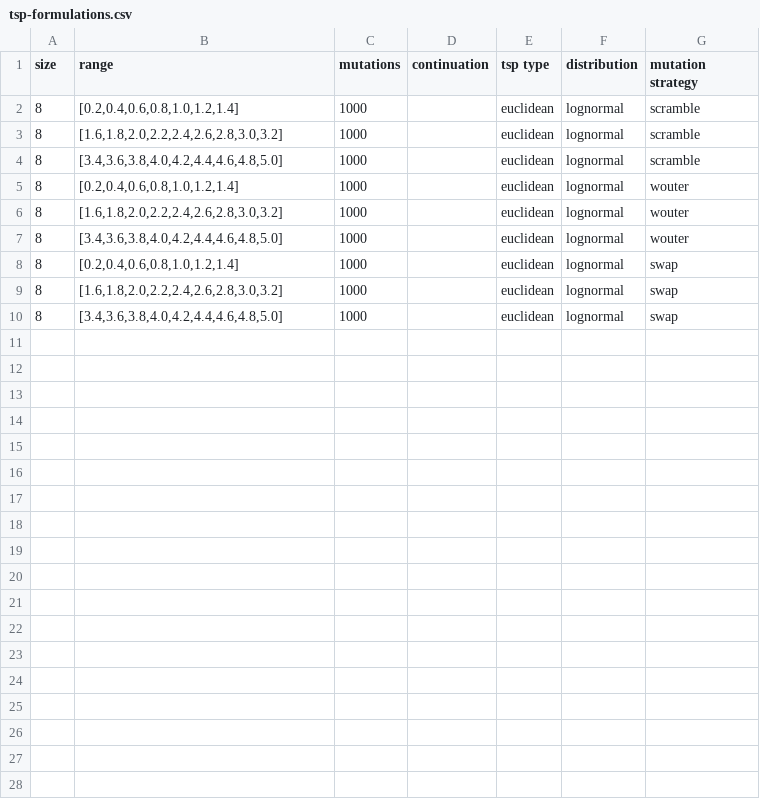
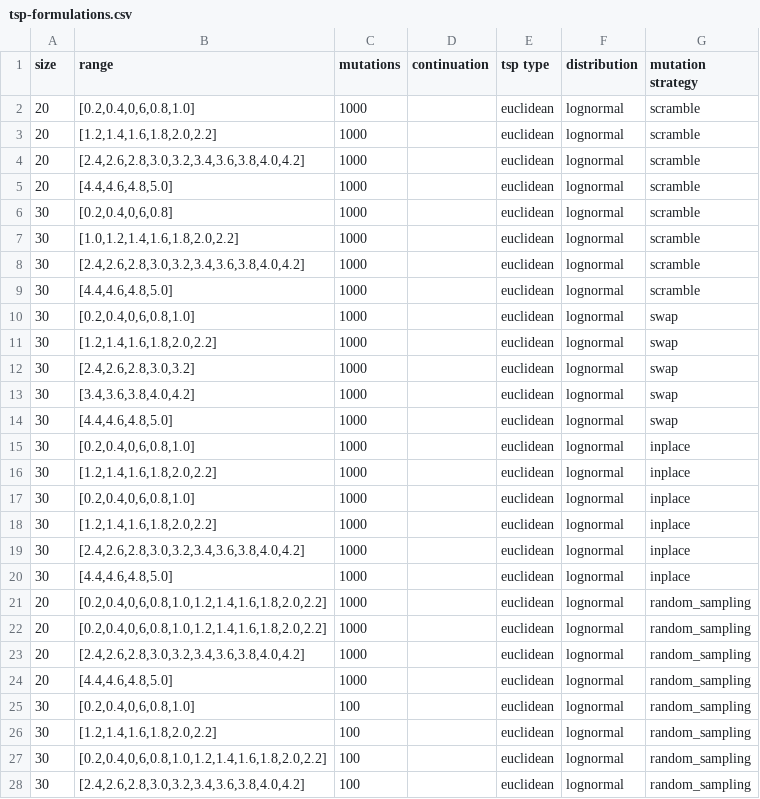
Before and after one commit to ohnoyes-hub/TSP-Instance-Hardness, a CSV file: TSPHardener/tsp-formulations.csv, drawn as a sheet; only a part is shown; the diff covers the shown part only.

```diff
--- a/TSPHardener/tsp-formulations.csv
+++ b/TSPHardener/tsp-formulations.csv
@@ -1,10 +1,28 @@
 size,range,mutations,continuation,tsp type,distribution,mutation strategy
-8,"[0.2,0.4,0.6,0.8,1.0,1.2,1.4]",1000,,euclidean,lognormal,scramble
-8,"[1.6,1.8,2.0,2.2,2.4,2.6,2.8,3.0,3.2]",1000,,euclidean,lognormal,scramble
-8,"[3.4,3.6,3.8,4.0,4.2,4.4,4.6,4.8,5.0]",1000,,euclidean,lognormal,scramble
-8,"[0.2,0.4,0.6,0.8,1.0,1.2,1.4]",1000,,euclidean,lognormal,wouter
-8,"[1.6,1.8,2.0,2.2,2.4,2.6,2.8,3.0,3.2]",1000,,euclidean,lognormal,wouter
-8,"[3.4,3.6,3.8,4.0,4.2,4.4,4.6,4.8,5.0]",1000,,euclidean,lognormal,wouter
-8,"[0.2,0.4,0.6,0.8,1.0,1.2,1.4]",1000,,euclidean,lognormal,swap
-8,"[1.6,1.8,2.0,2.2,2.4,2.6,2.8,3.0,3.2]",1000,,euclidean,lognormal,swap
-8,"[3.4,3.6,3.8,4.0,4.2,4.4,4.6,4.8,5.0]",1000,,euclidean,lognormal,swap
+20,"[0.2,0.4,0,6,0.8,1.0]",1000,,euclidean,lognormal,scramble
+20,"[1.2,1.4,1.6,1.8,2.0,2.2]",1000,,euclidean,lognormal,scramble
+20,"[2.4,2.6,2.8,3.0,3.2,3.4,3.6,3.8,4.0,4.2]",1000,,euclidean,lognormal,scramble
+20,"[4.4,4.6,4.8,5.0]",1000,,euclidean,lognormal,scramble
+30,"[0.2,0.4,0,6,0.8]",1000,,euclidean,lognormal,scramble
+30,"[1.0,1.2,1.4,1.6,1.8,2.0,2.2]",1000,,euclidean,lognormal,scramble
+30,"[2.4,2.6,2.8,3.0,3.2,3.4,3.6,3.8,4.0,4.2]",1000,,euclidean,lognormal,scramble
+30,"[4.4,4.6,4.8,5.0]",1000,,euclidean,lognormal,scramble
+30,"[0.2,0.4,0,6,0.8,1.0]",1000,,euclidean,lognormal,swap
+30,"[1.2,1.4,1.6,1.8,2.0,2.2]",1000,,euclidean,lognormal,swap
+30,"[2.4,2.6,2.8,3.0,3.2]",1000,,euclidean,lognormal,swap
+30,"[3.4,3.6,3.8,4.0,4.2]",1000,,euclidean,lognormal,swap
+30,"[4.4,4.6,4.8,5.0]",1000,,euclidean,lognormal,swap
+30,"[0.2,0.4,0,6,0.8,1.0]",1000,,euclidean,lognormal,inplace
+30,"[1.2,1.4,1.6,1.8,2.0,2.2]",1000,,euclidean,lognormal,inplace
+30,"[0.2,0.4,0,6,0.8,1.0]",1000,,euclidean,lognormal,inplace
+30,"[1.2,1.4,1.6,1.8,2.0,2.2]",1000,,euclidean,lognormal,inplace
+30,"[2.4,2.6,2.8,3.0,3.2,3.4,3.6,3.8,4.0,4.2]",1000,,euclidean,lognormal,inplace
+30,"[4.4,4.6,4.8,5.0]",1000,,euclidean,lognormal,inplace
+20,"[0.2,0.4,0,6,0.8,1.0,1.2,1.4,1.6,1.8,2.0,2.2]",1000,,euclidean,lognormal,random_sampling
+20,"[0.2,0.4,0,6,0.8,1.0,1.2,1.4,1.6,1.8,2.0,2.2]",1000,,euclidean,lognormal,random_sampling
+20,"[2.4,2.6,2.8,3.0,3.2,3.4,3.6,3.8,4.0,4.2]",1000,,euclidean,lognormal,random_sampling
+20,"[4.4,4.6,4.8,5.0]",1000,,euclidean,lognormal,random_sampling
+30,"[0.2,0.4,0,6,0.8,1.0]",100,,euclidean,lognormal,random_sampling
+30,"[1.2,1.4,1.6,1.8,2.0,2.2]",100,,euclidean,lognormal,random_sampling
+30,"[0.2,0.4,0,6,0.8,1.0,1.2,1.4,1.6,1.8,2.0,2.2]",100,,euclidean,lognormal,random_sampling
+30,"[2.4,2.6,2.8,3.0,3.2,3.4,3.6,3.8,4.0,4.2]",100,,euclidean,lognormal,random_sampling
```
Also changed, not shown: 5 added rows elsewhere in this file, 10 other files.
